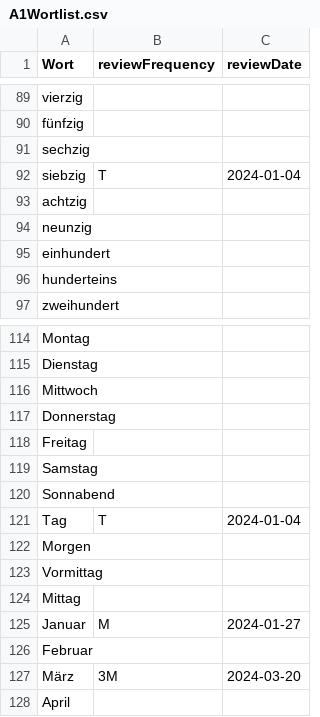
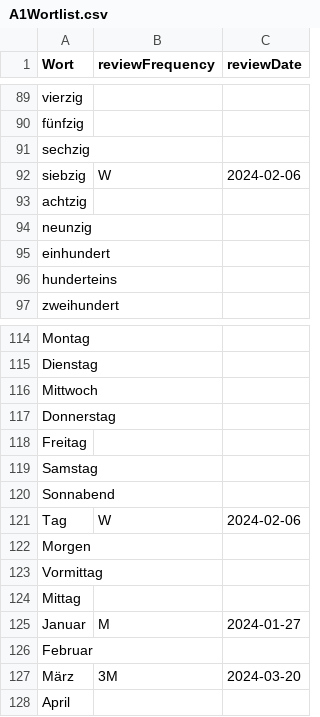
Before and after one commit to raazgupta/GermanFriendOnline, a CSV file: A1Wortlist.csv, drawn as a sheet; only a part is shown, gaps mark what is left out; the diff covers the shown part only.

```diff
--- a/A1Wortlist.csv
+++ b/A1Wortlist.csv
@@ -91,3 +91,3 @@ fünfzig,,
 sechzig,,
-siebzig,T,2024-01-04
+siebzig,W,2024-02-06
 achtzig,,
@@ -120,3 +120,3 @@ Samstag,,
 Sonnabend,,
-Tag,T,2024-01-04
+Tag,W,2024-02-06
 Morgen,,
```
Also changed, not shown: 16 edited cells elsewhere in this file, 3 other files.
